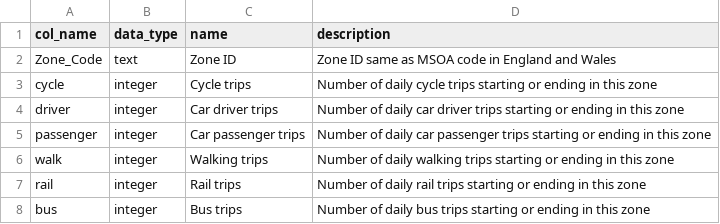
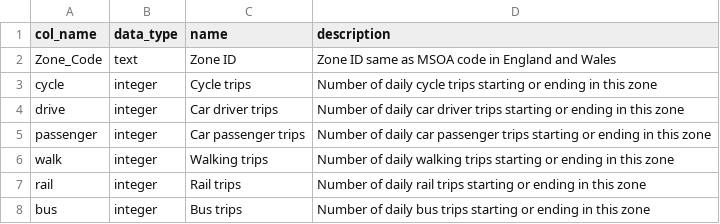
Before and after one commit to SDCA-tool/sdca-data, a CSV file: data_dictionary/ntem.csv, drawn as a sheet.

Commit message:
Fix typo

```diff
--- a/data_dictionary/ntem.csv
+++ b/data_dictionary/ntem.csv
@@ -3,3 +3,3 @@ Zone_Code,text,Zone ID,Zone ID same as MSOA code in England and Wales
 cycle,integer,Cycle trips,Number of daily cycle trips starting or ending in this zone
-driver,integer,Car driver trips,Number of daily car driver trips starting or ending in this zone
+drive,integer,Car driver trips,Number of daily car driver trips starting or ending in this zone
 passenger,integer,Car passenger trips,Number of daily car passenger trips starting or ending in this zone
```
